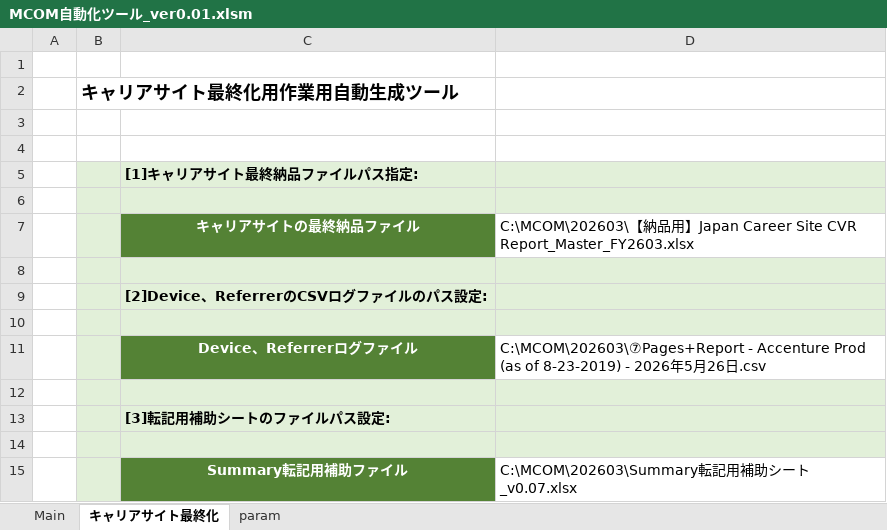
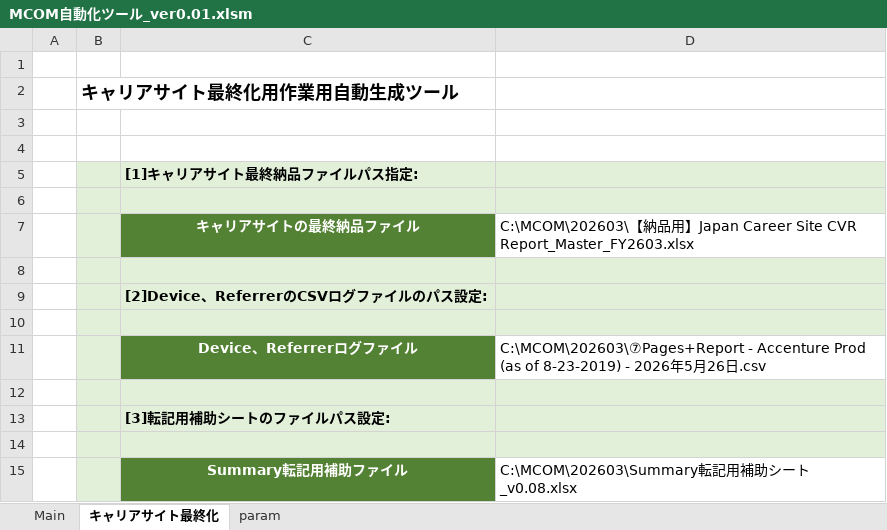
Before and after one commit to nogizakapython/test1, an Excel workbook: M0131/MCOM自動化ツール_ver0.01.xlsm, sheet キャリアサイト最終化, drawn as a sheet; values as stored, in another font and other column widths than the file's, no borders; charts and pictures not drawn; the diff names each change by its address in the sheet, - before the commit and + after, or states it on an @@ line.

Commit message:
Modefy20260605

```diff
--- a/M0131/MCOM自動化ツール_ver0.01.xlsm (sheet キャリアサイト最終化)
+++ b/M0131/MCOM自動化ツール_ver0.01.xlsm (sheet キャリアサイト最終化)
-D15: C:\MCOM\202603\Summary転記用補助シート_v0.07.xlsx
+D15: C:\MCOM\202603\Summary転記用補助シート_v0.08.xlsx
```
Also changed, not shown: sheet Main, charts or pictures.
